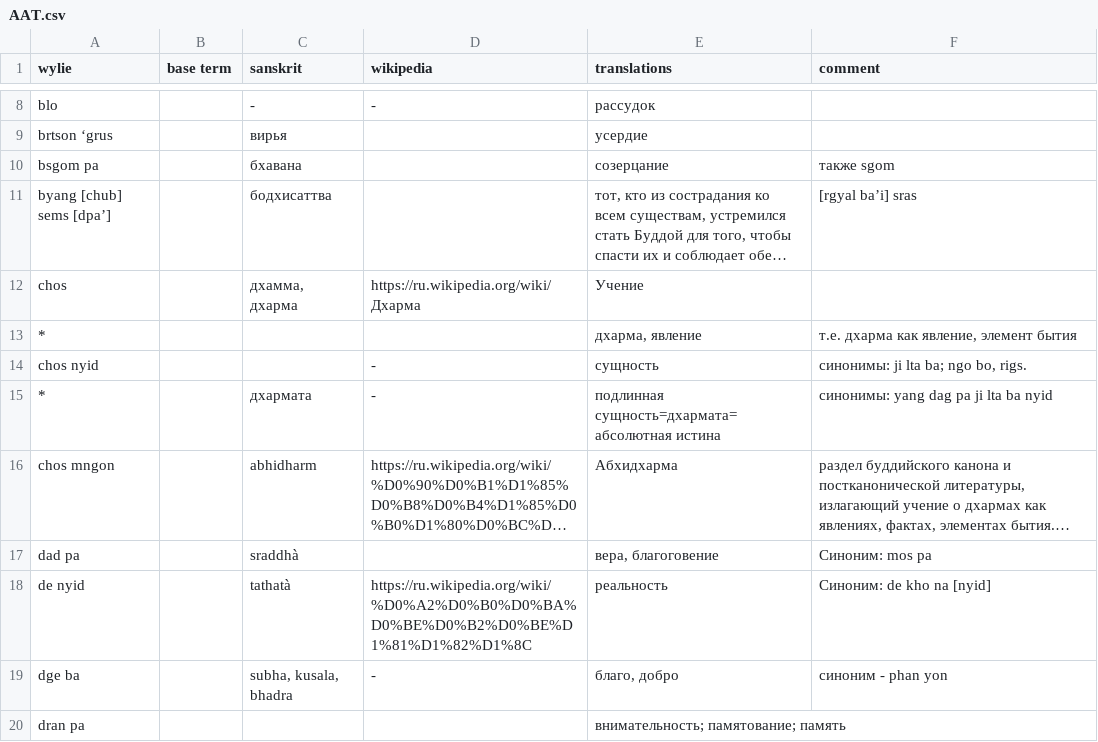
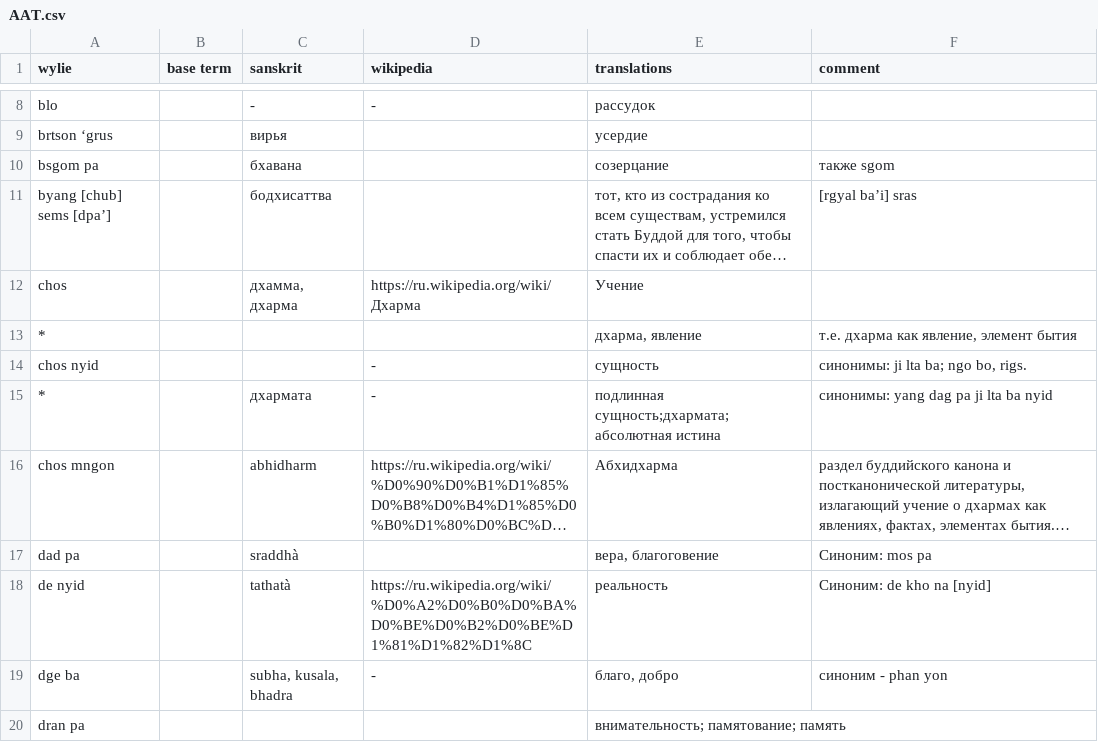
Before and after one commit to mzevin/dharmadict, a CSV file: Client/data/AAT.csv, drawn as a sheet; only a part is shown, gaps mark what is left out; long unchanged cells end in …; the diff names each change by its address in the sheet, - before the commit and + after, or states it on an @@ line.

```diff
--- a/Client/data/AAT.csv
+++ b/Client/data/AAT.csv
-E15 (translations): подлинная сущность=дхармата=абсолютная истина
+E15 (translations): подлинная сущность;дхармата;абсолютная истина
```
Also changed, not shown: Client/data/MK.csv.
